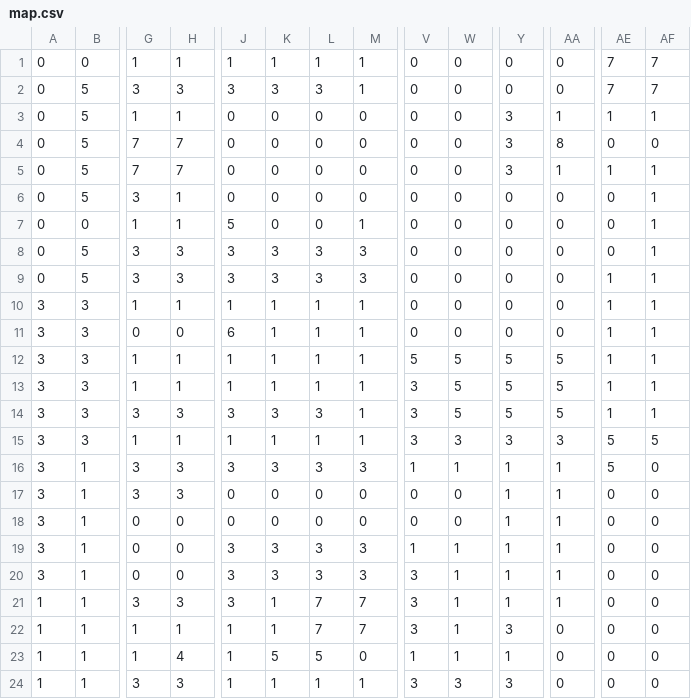
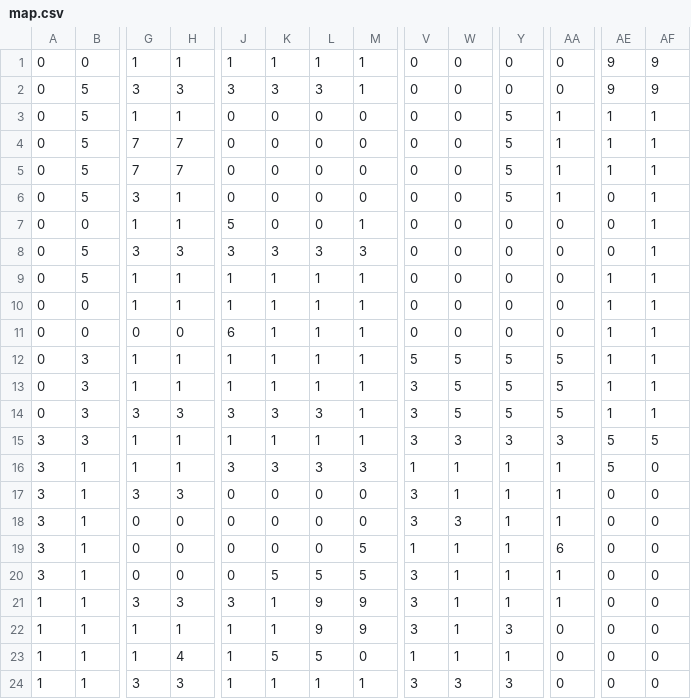
Before and after one commit to GregoryKogan/gnome-field, a CSV file: gnome-field/public/map.csv, drawn as a sheet; only a part is shown, gaps mark what is left out; the diff covers the shown part only; the diff names each change by its address in the sheet, - before the commit and + after, or states it on an @@ line.

```diff
--- a/gnome-field/public/map.csv
+++ b/gnome-field/public/map.csv
-AE1:AE2: 7
+AE1:AE2: 9
-AF1:AF2: 7
+AF1:AF2: 9
-Y3:Y5: 3
+Y3:Y5: 5
-AA4: 8
+AA4: 1
-AE4: 0
+AE4: 1
-AF4: 0
+AF4: 1
-Y6: 0
+Y6: 5
-AA6: 0
+AA6: 1
-G9: 3
+G9: 1
-H9: 3
+H9: 1
-J9: 3
+J9: 1
-K9: 3
+K9: 1
-L9: 3
+L9: 1
-M9: 3
+M9: 1
-A10:A14: 3
+A10:A14: 0
-B10:B11: 3
+B10:B11: 0
-G16: 3
+G16: 1
-H16: 3
+H16: 1
-V17:V18: 0
+V17:V18: 3
-W17: 0
+W17: 1
-W18: 0
+W18: 3
-J19:J20: 3
+J19:J20: 0
-K19: 3
+K19: 0
-L19: 3
+L19: 0
-M19:M20: 3
+M19:M20: 5
-AA19: 1
+AA19: 6
-K20: 3
+K20: 5
-L20: 3
+L20: 5
-L21:L22: 7
+L21:L22: 9
-M21:M22: 7
+M21:M22: 9
```
Also changed, not shown: 11 edited cells elsewhere in this file, 3 other files.
